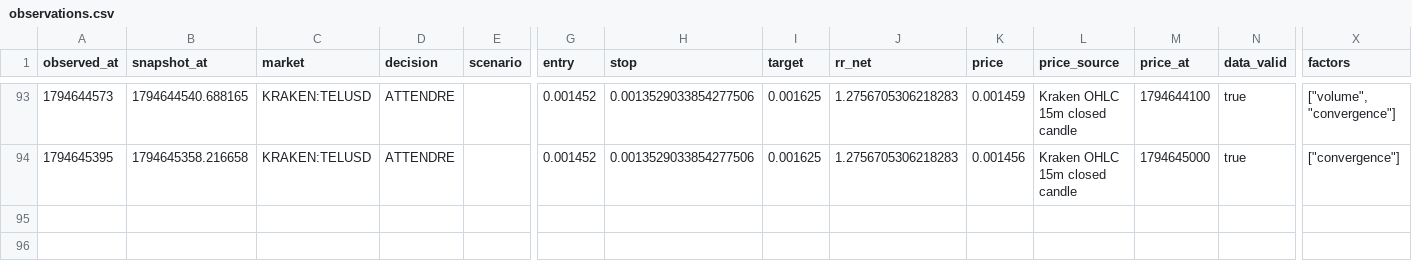
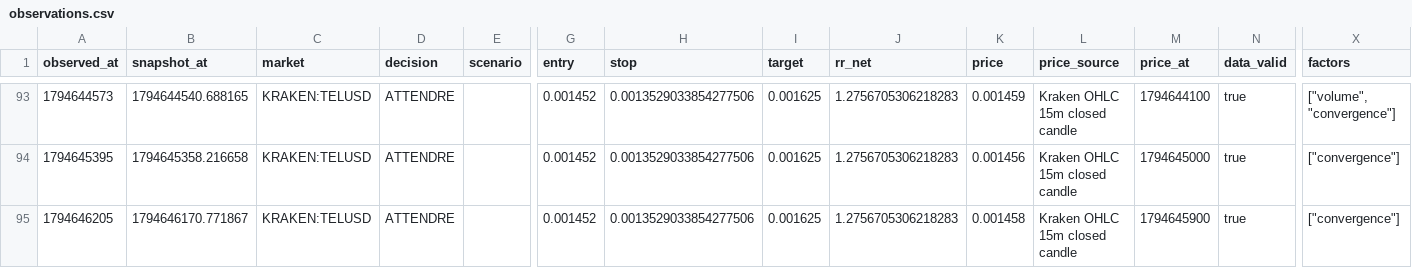
Before and after one commit to khalidd692/telcoin-trading-intelligence99, a CSV file: evaluation/observations.csv, drawn as a sheet; only a part is shown, gaps mark what is left out; rows hold the shown columns only; the diff names each change by its address in the sheet, - before the commit and + after, or states it on an @@ line.

```diff
--- a/evaluation/observations.csv
+++ b/evaluation/observations.csv
+row 95: 1794646205 | 1794646170.771867 | KRAKEN:TELUSD | ATTENDRE |  | 0.001452 | 0.0013529033854277506 | 0.001625 | 1.2756705306218283 | 0.001458 | Kraken OHLC 15m closed candle | 1794645900 | true | ["convergence"]
```
Also changed, not shown: 5 other files.
